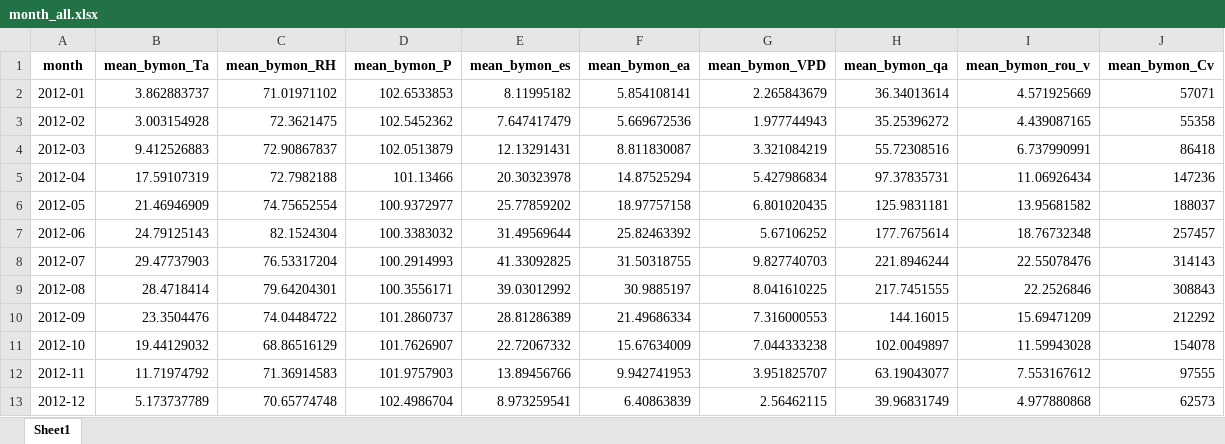
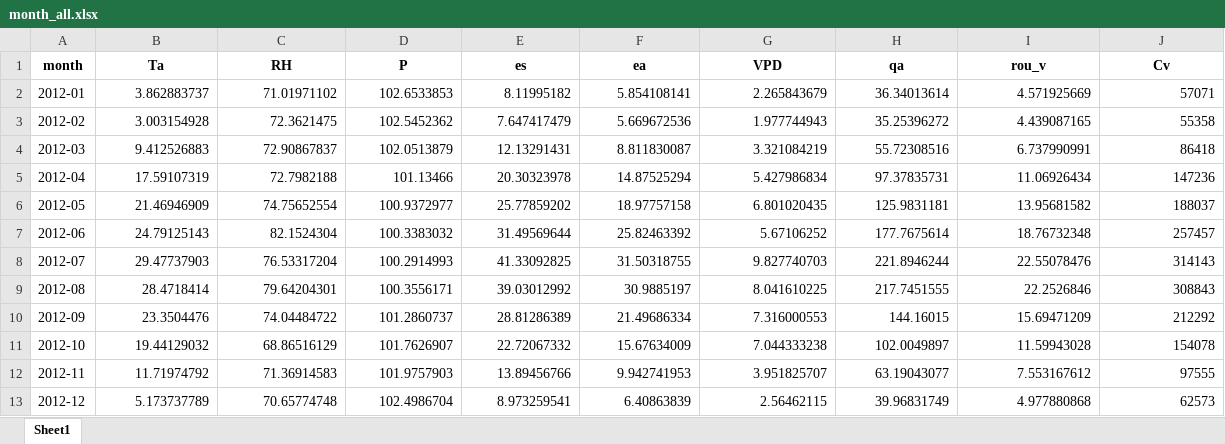
Before and after one commit to DRAGONINWAVE/Environmental_biophysics_homework, an Excel workbook: environmental_biophysics_homewor2R/month_all.xlsx, sheet Sheet1, drawn as a sheet; values as stored, in another font and other column widths than the file's, no borders; the diff names each change by its address in the sheet, - before the commit and + after, or states it on an @@ line.

```diff
--- a/environmental_biophysics_homewor2R/month_all.xlsx (sheet Sheet1)
+++ b/environmental_biophysics_homewor2R/month_all.xlsx (sheet Sheet1)
-B1: mean_bymon_Ta
+B1: Ta
-C1: mean_bymon_RH
+C1: RH
-D1: mean_bymon_P
+D1: P
-E1: mean_bymon_es
+E1: es
-F1: mean_bymon_ea
+F1: ea
-G1: mean_bymon_VPD
+G1: VPD
-H1: mean_bymon_qa
+H1: qa
-I1: mean_bymon_rou_v
+I1: rou_v
-J1: mean_bymon_Cv
+J1: Cv
```
Also changed, not shown: environmental_biophysics_homewor2R/ALL_BY_Date.xlsx, 删去缺值和第一行值.xlsx, 5 other files.
